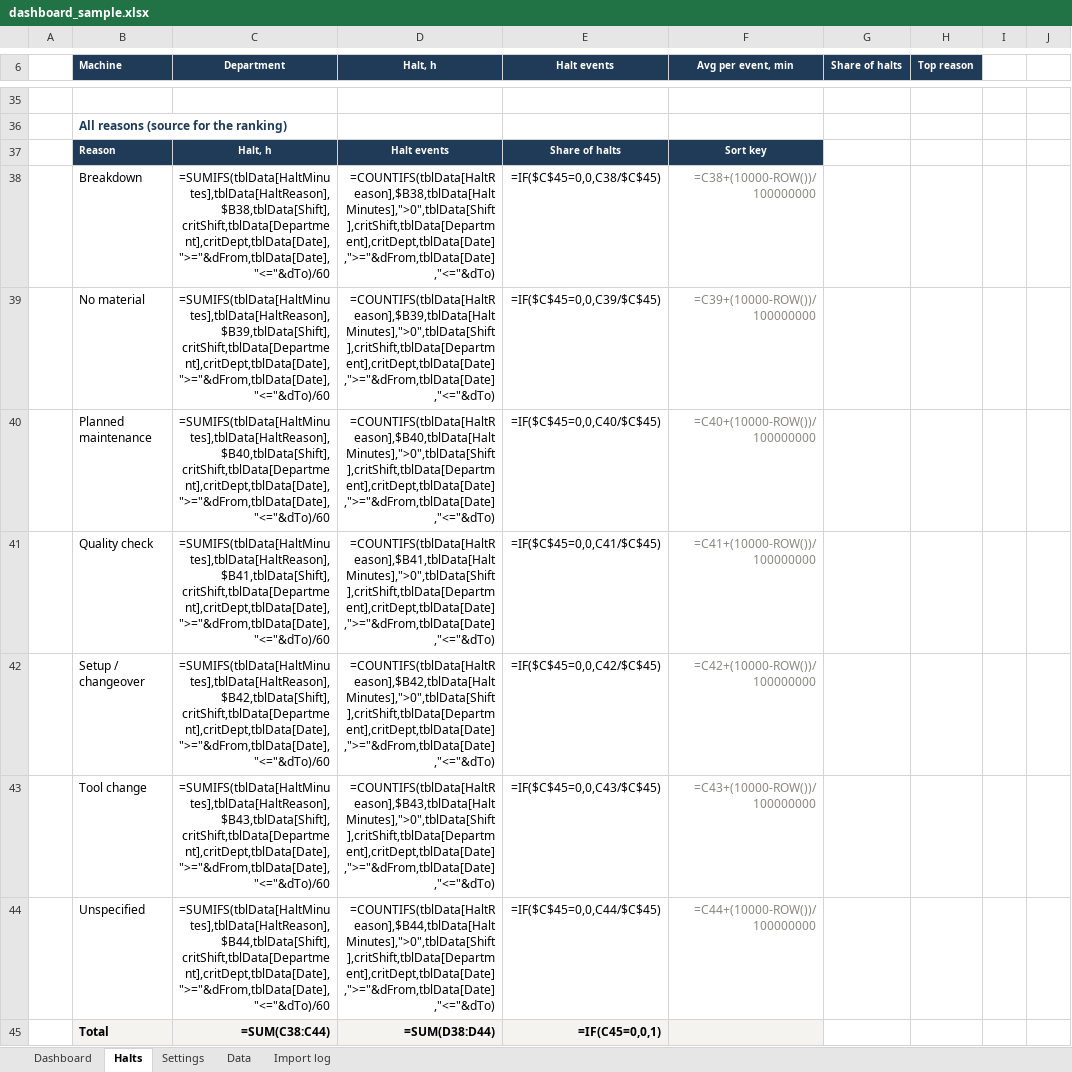
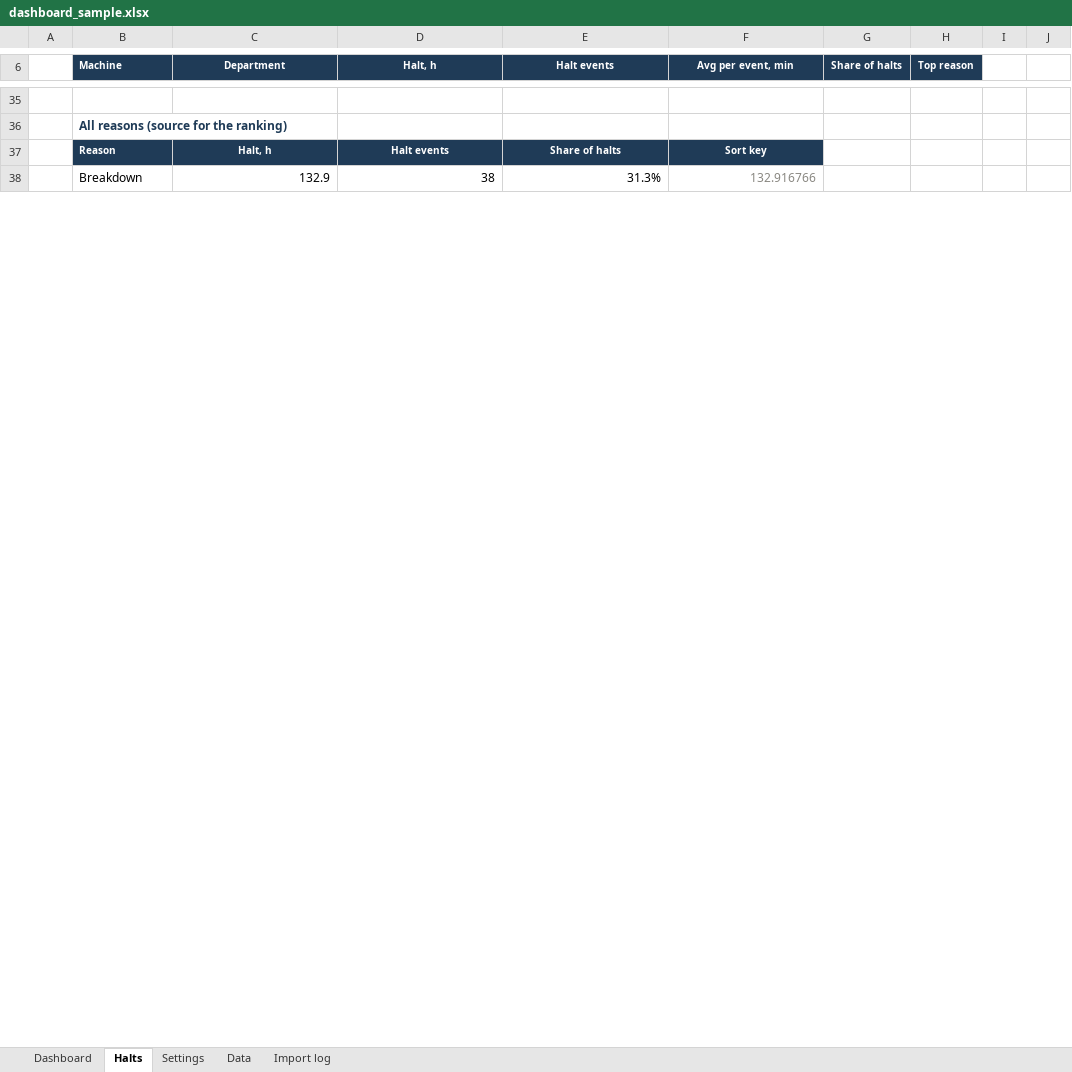
Before and after one commit to sinnercode228/portfolio, an Excel workbook: excel-dashboard-demo/output/dashboard_sample.xlsx, sheet Halts, drawn as a sheet; only a part is shown, gaps mark what is left out; values as stored, in another font and other column widths than the file's, no borders; formulas without a stored value are shown as written; charts and pictures and conditional formats not drawn; removed rows and columns are numbered as before the commit, all else as after; the diff covers the shown part only; the diff names each change by its address in the sheet, - before the commit and + after, or states it on an @@ line.

```diff
--- a/excel-dashboard-demo/output/dashboard_sample.xlsx (sheet Halts)
+++ b/excel-dashboard-demo/output/dashboard_sample.xlsx (sheet Halts)
-row 38:  | Breakdown | =SUMIFS(tblData[HaltMinutes],tblData[HaltReason],$B38,tblData[Shift],critShift,tblData[Department],critDept,tblData[Date],">="&dFrom,tblData[Date],"<="&dTo)/60 | =COUNTIFS(tblData[HaltReason],$B38,tblData[HaltMinutes],">0",tblData[Shift],critShift,tblData[Department],critDept,tblData[Date],">="&dFrom,tblData[Date],"<="&dTo) | =IF($C$45=0,0,C38/$C$45) | =C38+(10000-ROW())/100000000
-row 39:  | No material | =SUMIFS(tblData[HaltMinutes],tblData[HaltReason],$B39,tblData[Shift],critShift,tblData[Department],critDept,tblData[Date],">="&dFrom,tblData[Date],"<="&dTo)/60 | =COUNTIFS(tblData[HaltReason],$B39,tblData[HaltMinutes],">0",tblData[Shift],critShift,tblData[Department],critDept,tblData[Date],">="&dFrom,tblData[Date],"<="&dTo) | =IF($C$45=0,0,C39/$C$45) | =C39+(10000-ROW())/100000000
-row 40:  | Planned maintenance | =SUMIFS(tblData[HaltMinutes],tblData[HaltReason],$B40,tblData[Shift],critShift,tblData[Department],critDept,tblData[Date],">="&dFrom,tblData[Date],"<="&dTo)/60 | =COUNTIFS(tblData[HaltReason],$B40,tblData[HaltMinutes],">0",tblData[Shift],critShift,tblData[Department],critDept,tblData[Date],">="&dFrom,tblData[Date],"<="&dTo) | =IF($C$45=0,0,C40/$C$45) | =C40+(10000-ROW())/100000000
-row 41:  | Quality check | =SUMIFS(tblData[HaltMinutes],tblData[HaltReason],$B41,tblData[Shift],critShift,tblData[Department],critDept,tblData[Date],">="&dFrom,tblData[Date],"<="&dTo)/60 | =COUNTIFS(tblData[HaltReason],$B41,tblData[HaltMinutes],">0",tblData[Shift],critShift,tblData[Department],critDept,tblData[Date],">="&dFrom,tblData[Date],"<="&dTo) | =IF($C$45=0,0,C41/$C$45) | =C41+(10000-ROW())/100000000
-row 42:  | Setup / changeover | =SUMIFS(tblData[HaltMinutes],tblData[HaltReason],$B42,tblData[Shift],critShift,tblData[Department],critDept,tblData[Date],">="&dFrom,tblData[Date],"<="&dTo)/60 | =COUNTIFS(tblData[HaltReason],$B42,tblData[HaltMinutes],">0",tblData[Shift],critShift,tblData[Department],critDept,tblData[Date],">="&dFrom,tblData[Date],"<="&dTo) | =IF($C$45=0,0,C42/$C$45) | =C42+(10000-ROW())/100000000
-row 43:  | Tool change | =SUMIFS(tblData[HaltMinutes],tblData[HaltReason],$B43,tblData[Shift],critShift,tblData[Department],critDept,tblData[Date],">="&dFrom,tblData[Date],"<="&dTo)/60 | =COUNTIFS(tblData[HaltReason],$B43,tblData[HaltMinutes],">0",tblData[Shift],critShift,tblData[Department],critDept,tblData[Date],">="&dFrom,tblData[Date],"<="&dTo) | =IF($C$45=0,0,C43/$C$45) | =C43+(10000-ROW())/100000000
-row 44:  | Unspecified | =SUMIFS(tblData[HaltMinutes],tblData[HaltReason],$B44,tblData[Shift],critShift,tblData[Department],critDept,tblData[Date],">="&dFrom,tblData[Date],"<="&dTo)/60 | =COUNTIFS(tblData[HaltReason],$B44,tblData[HaltMinutes],">0",tblData[Shift],critShift,tblData[Department],critDept,tblData[Date],">="&dFrom,tblData[Date],"<="&dTo) | =IF($C$45=0,0,C44/$C$45) | =C44+(10000-ROW())/100000000
-row 45:  | Total | =SUM(C38:C44) | =SUM(D38:D44) | =IF(C45=0,0,1)
+row 38:  | Breakdown | 132.9 | 38 | 31.3% | 132.916766
```
Also changed, not shown: 30 added rows, 23 removed rows and 1 edited cell elsewhere in this sheet, sheet Dashboard, sheet Import log, sheet Settings, excel-dashboard-demo/output/dashboard_sample_ru.xlsx, excel-dashboard-demo/output/invoice_sample.xlsx, 33 other files.
